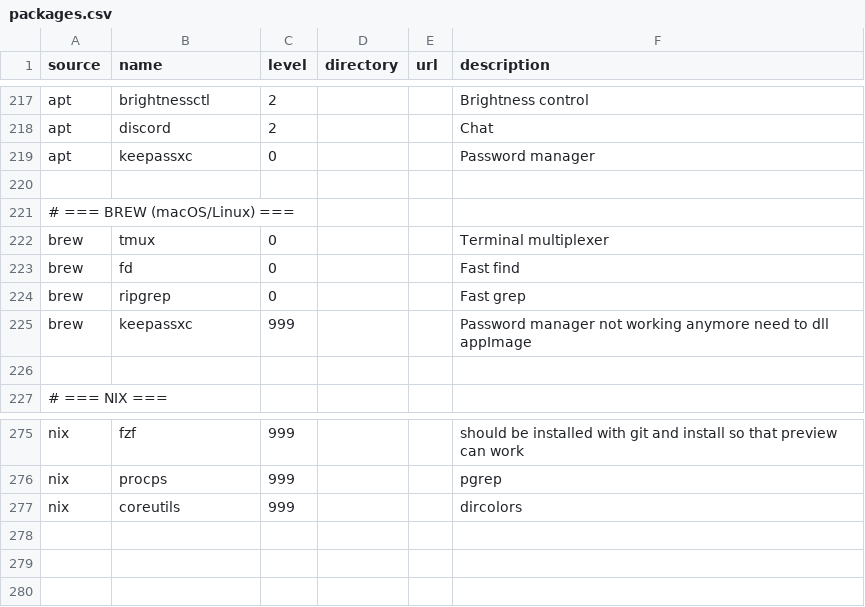
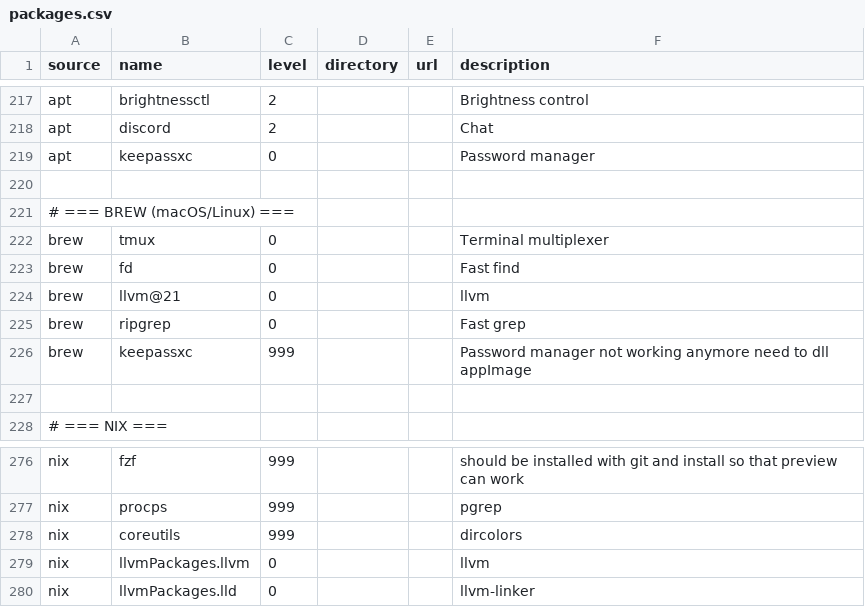
Before and after one commit to plagache/configuration-manager, a CSV file: data/packages.csv, drawn as a sheet; only a part is shown, gaps mark what is left out; the diff names each change by its address in the sheet, - before the commit and + after, or states it on an @@ line.

Commit message:
* install llvm with brew on mac
tinygrad look for the brew llvm path on mac

* remove nix llvm and link

```diff
--- a/data/packages.csv
+++ b/data/packages.csv
+row 224: brew | llvm@21 | 0 |  |  | llvm
+row 279: nix | llvmPackages.llvm | 0 |  |  | llvm
+row 280: nix | llvmPackages.lld | 0 |  |  | llvm-linker
```
